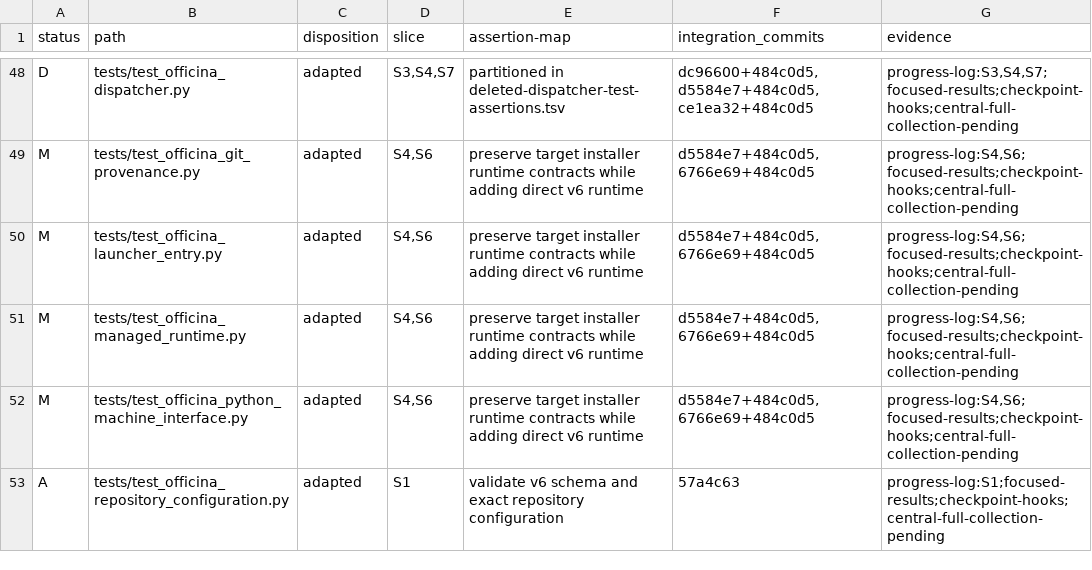
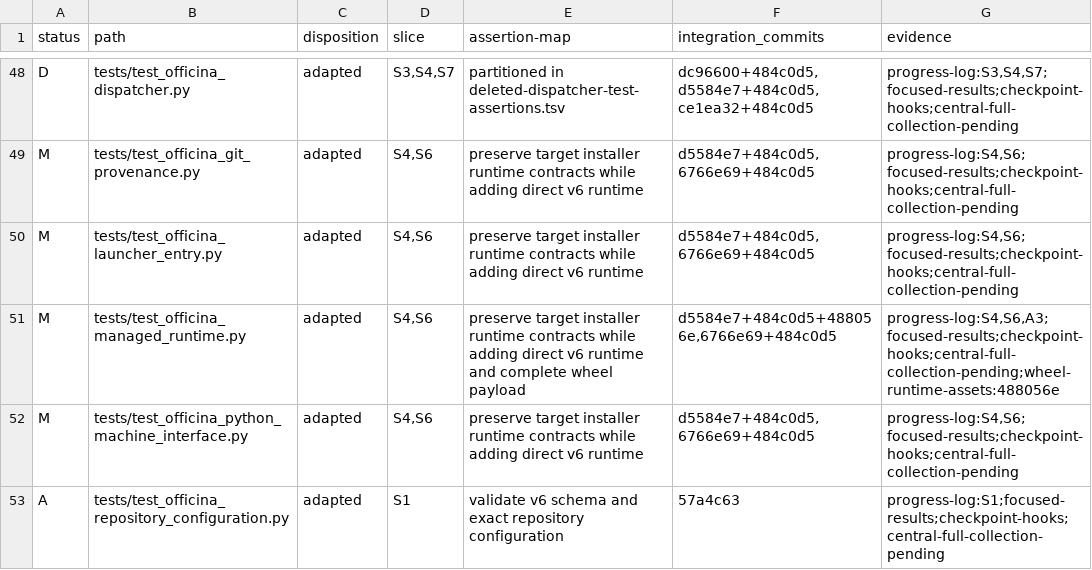
Before and after one commit to MoeenNehzati/famulus, a TSV file: docs/plans/semantic-integration/fast-dispatcher-accounting/source-tests.tsv, drawn as a sheet; only a part is shown, gaps mark what is left out.

```diff
--- a/docs/plans/semantic-integration/fast-dispatcher-accounting/source-tests.tsv
+++ b/docs/plans/semantic-integration/fast-dispatcher-accounting/source-tests.tsv
@@ -50,3 +50,3 @@ M	tests/test_officina_git_provenance.py	adapted	S4,S6	preserve target installer
 M	tests/test_officina_launcher_entry.py	adapted	S4,S6	preserve target installer runtime contracts while adding direct v6 runtime	d5584e7+484c0d5,6766e69+484c0d5	progress-log:S4,S6;focused-results;checkpoint-hooks;central-full-collection-pending
-M	tests/test_officina_managed_runtime.py	adapted	S4,S6	preserve target installer runtime contracts while adding direct v6 runtime	d5584e7+484c0d5,6766e69+484c0d5	progress-log:S4,S6;focused-results;checkpoint-hooks;central-full-collection-pending
+M	tests/test_officina_managed_runtime.py	adapted	S4,S6	preserve target installer runtime contracts while adding direct v6 runtime and complete wheel payload	d5584e7+484c0d5+488056e,6766e69+484c0d5	progress-log:S4,S6,A3;focused-results;checkpoint-hooks;central-full-collection-pending;wheel-runtime-assets:488056e
 M	tests/test_officina_python_machine_interface.py	adapted	S4,S6	preserve target installer runtime contracts while adding direct v6 runtime	d5584e7+484c0d5,6766e69+484c0d5	progress-log:S4,S6;focused-results;checkpoint-hooks;central-full-collection-pending
```
Also changed, not shown: docs/plans/semantic-integration/fast-dispatcher-accounting/changed-on-both.tsv, docs/plans/semantic-integration/fast-dispatcher-accounting/source-endpoint.tsv, 2 other files.
